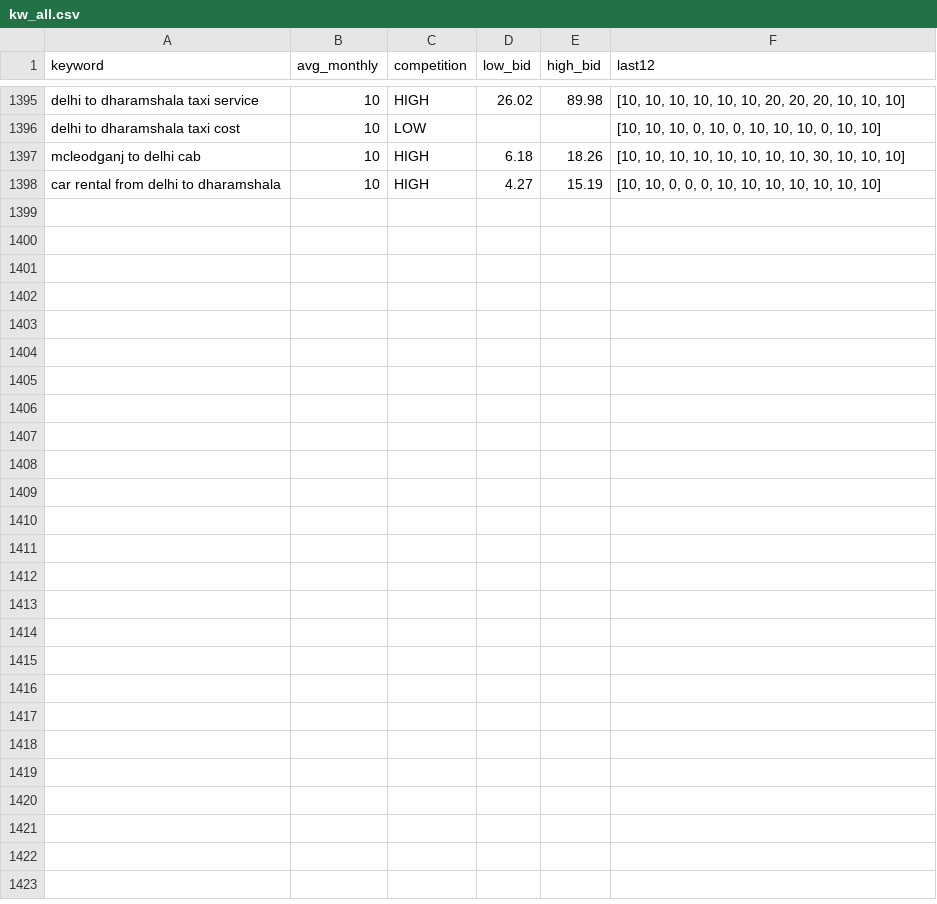
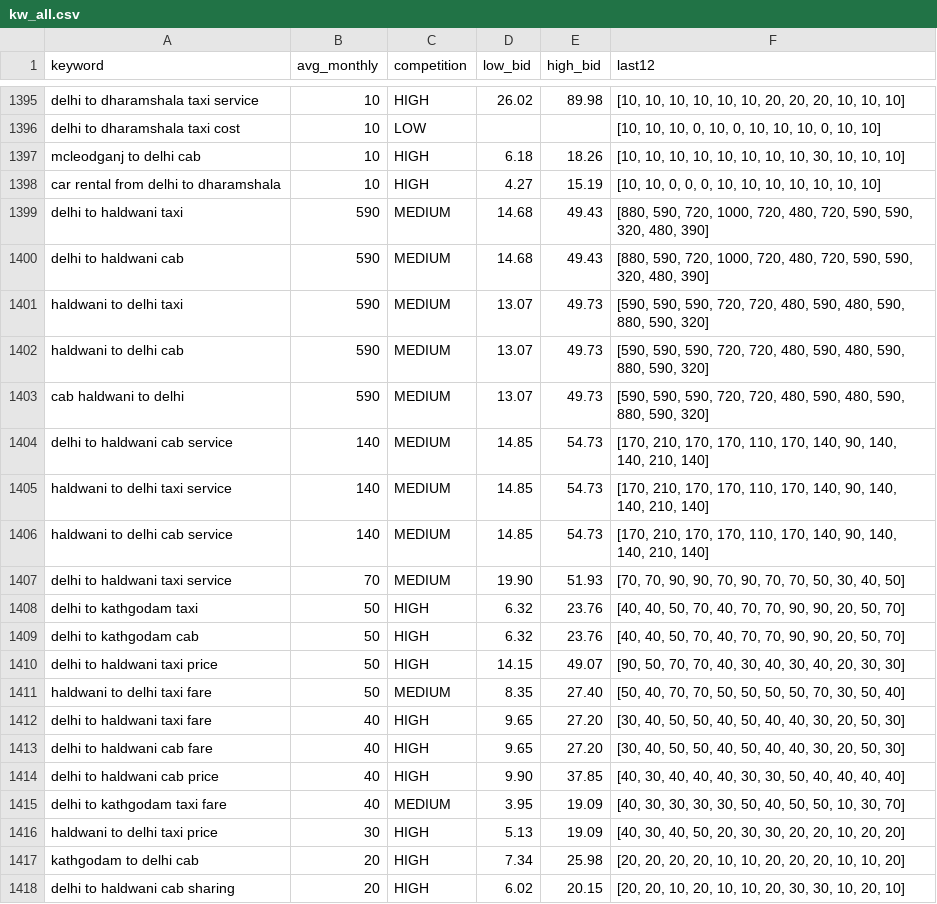
Before and after one commit to sushilg5ss/Suzu-Travels, a CSV file: cab-kit/research/kw_all.csv, drawn as a sheet; only a part is shown, gaps mark what is left out.

Commit message:
Route Builder 2026-10-25: delhi-to-haldwani-taxi kit + route media

```diff
--- a/cab-kit/research/kw_all.csv
+++ b/cab-kit/research/kw_all.csv
@@ -1398 +1398,21 @@ mcleodganj to delhi cab,10,HIGH,6.18,18.26,"[10, 10, 10, 10, 10, 10, 10, 10, 30,
 car rental from delhi to dharamshala,10,HIGH,4.27,15.19,"[10, 10, 0, 0, 0, 10, 10, 10, 10, 10, 10, 10]"
+delhi to haldwani taxi,590,MEDIUM,14.68,49.43,"[880, 590, 720, 1000, 720, 480, 720, 590, 590, 320, 480, 390]"
+delhi to haldwani cab,590,MEDIUM,14.68,49.43,"[880, 590, 720, 1000, 720, 480, 720, 590, 590, 320, 480, 390]"
+haldwani to delhi taxi,590,MEDIUM,13.07,49.73,"[590, 590, 590, 720, 720, 480, 590, 480, 590, 880, 590, 320]"
+haldwani to delhi cab,590,MEDIUM,13.07,49.73,"[590, 590, 590, 720, 720, 480, 590, 480, 590, 880, 590, 320]"
+cab haldwani to delhi,590,MEDIUM,13.07,49.73,"[590, 590, 590, 720, 720, 480, 590, 480, 590, 880, 590, 320]"
+delhi to haldwani cab service,140,MEDIUM,14.85,54.73,"[170, 210, 170, 170, 110, 170, 140, 90, 140, 140, 210, 140]"
+haldwani to delhi taxi service,140,MEDIUM,14.85,54.73,"[170, 210, 170, 170, 110, 170, 140, 90, 140, 140, 210, 140]"
+haldwani to delhi cab service,140,MEDIUM,14.85,54.73,"[170, 210, 170, 170, 110, 170, 140, 90, 140, 140, 210, 140]"
+delhi to haldwani taxi service,70,MEDIUM,19.90,51.93,"[70, 70, 90, 90, 70, 90, 70, 70, 50, 30, 40, 50]"
+delhi to kathgodam taxi,50,HIGH,6.32,23.76,"[40, 40, 50, 70, 40, 70, 70, 90, 90, 20, 50, 70]"
+delhi to kathgodam cab,50,HIGH,6.32,23.76,"[40, 40, 50, 70, 40, 70, 70, 90, 90, 20, 50, 70]"
+delhi to haldwani taxi price,50,HIGH,14.15,49.07,"[90, 50, 70, 70, 40, 30, 40, 30, 40, 20, 30, 30]"
+haldwani to delhi taxi fare,50,MEDIUM,8.35,27.40,"[50, 40, 70, 70, 50, 50, 50, 50, 70, 30, 50, 40]"
+delhi to haldwani taxi fare,40,HIGH,9.65,27.20,"[30, 40, 50, 50, 40, 50, 40, 40, 30, 20, 50, 30]"
+delhi to haldwani cab fare,40,HIGH,9.65,27.20,"[30, 40, 50, 50, 40, 50, 40, 40, 30, 20, 50, 30]"
+delhi to haldwani cab price,40,HIGH,9.90,37.85,"[40, 30, 40, 40, 40, 30, 30, 50, 40, 40, 40, 40]"
+delhi to kathgodam taxi fare,40,MEDIUM,3.95,19.09,"[40, 30, 30, 30, 30, 50, 40, 50, 50, 10, 30, 70]"
+haldwani to delhi taxi price,30,HIGH,5.13,19.09,"[40, 30, 40, 50, 20, 30, 30, 20, 20, 10, 20, 20]"
+kathgodam to delhi cab,20,HIGH,7.34,25.98,"[20, 20, 20, 20, 10, 10, 20, 20, 20, 10, 10, 20]"
+delhi to haldwani cab sharing,20,HIGH,6.02,20.15,"[20, 20, 10, 20, 10, 10, 20, 30, 30, 10, 20, 10]"
```
Also changed, not shown: 7 other files.
